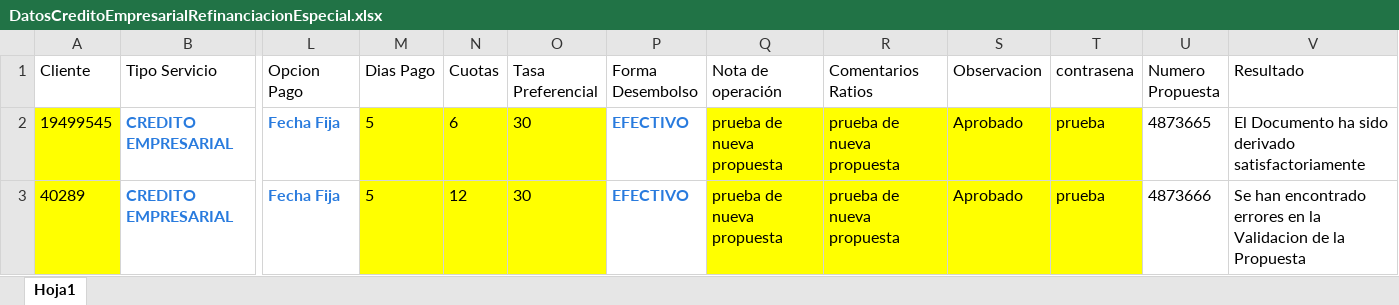
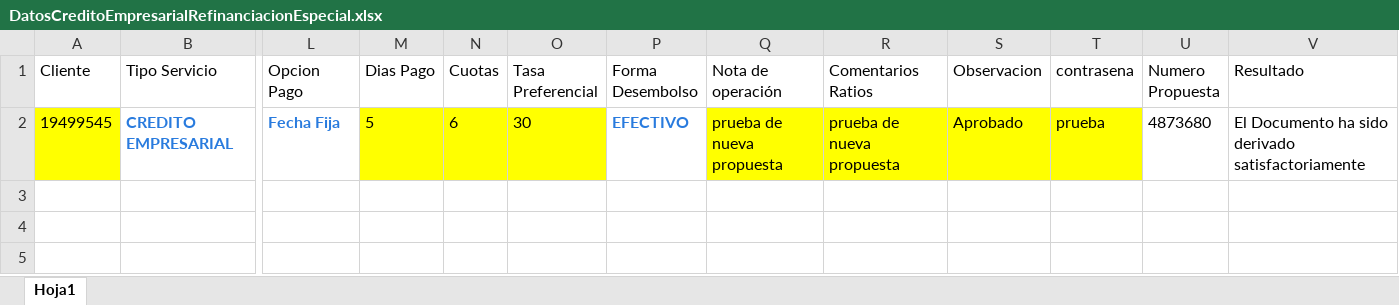
Before and after one commit to Jesus0995/CMACPiura_2022, an Excel workbook: target/DatosExcel/DatosCreditoEmpresarialRefinanciacionEspecial.xlsx, sheet Hoja1, drawn as a sheet; only a part is shown, gaps mark what is left out; values as stored, in another font and other column widths than the file's, no borders; rows hold the shown columns only; the diff names each change by its address in the sheet, - before the commit and + after, or states it on an @@ line.

```diff
--- a/target/DatosExcel/DatosCreditoEmpresarialRefinanciacionEspecial.xlsx (sheet Hoja1)
+++ b/target/DatosExcel/DatosCreditoEmpresarialRefinanciacionEspecial.xlsx (sheet Hoja1)
-U2 (Numero Propuesta): 4873665
+U2 (Numero Propuesta): 4873680
-row 3: 40289 | CREDITO EMPRESARIAL | Fecha Fija | 5 | 12 | 30 | EFECTIVO | prueba de nueva propuesta | prueba de nueva propuesta | Aprobado | prueba | 4873666 | Se han encontrado errores en la Validacion de la Propuesta
```
Also changed, not shown: target/DatosExcel/DatosRegistrarInformeVisitaVerificacion.xlsx, target/DatosExcel/DatosReprogramacionCreditoEmpresarial.xlsx, 18 other files.
